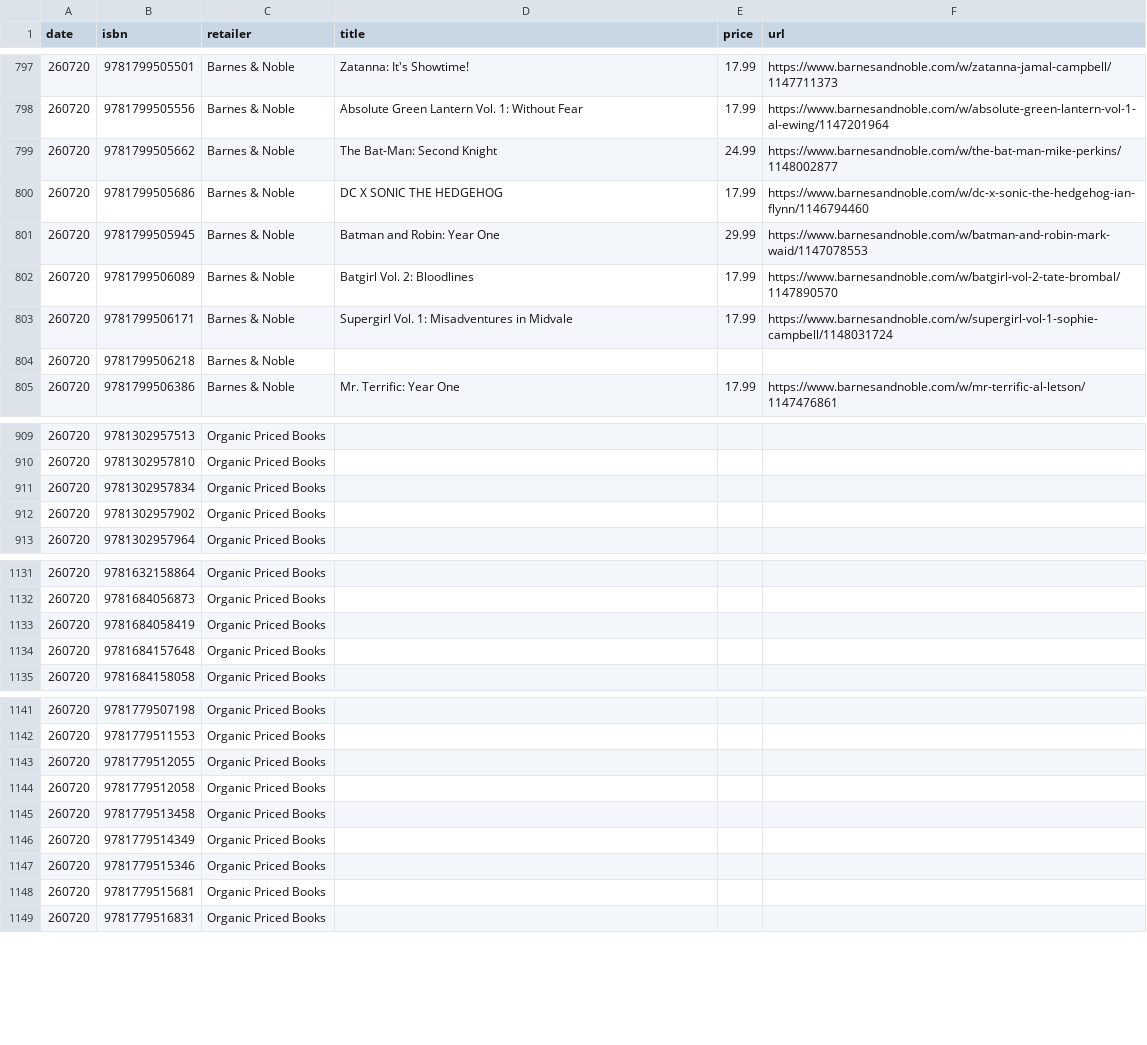
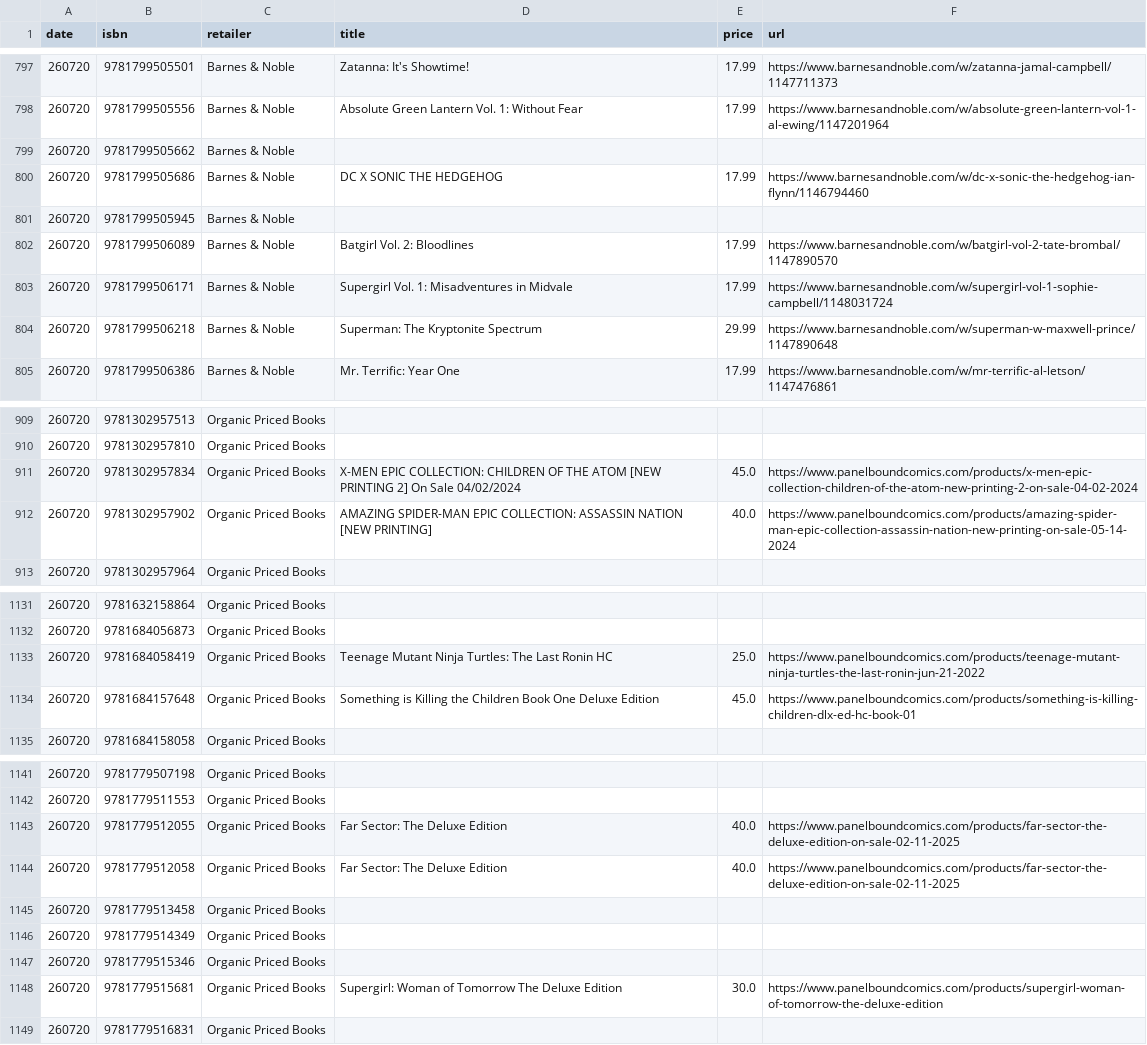
Before and after one commit to grayespinoza/graphic-novel-price-database, a CSV file: prices/prices_260720.csv, drawn as a sheet; only a part is shown, gaps mark what is left out; the diff covers the shown part only.

```diff
--- a/prices/prices_260720.csv
+++ b/prices/prices_260720.csv
@@ -798,8 +798,8 @@ date,isbn,retailer,title,price,url
 260720,9781799505556,Barnes & Noble,Absolute Green Lantern Vol. 1: Without Fear,17.99,https://www.barnesandnoble.com/w/absolute-green-lantern-vol-1-al-ewing/1147201964
-260720,9781799505662,Barnes & Noble,The Bat-Man: Second Knight,24.99,https://www.barnesandnoble.com/w/the-bat-man-mike-perkins/1148002877
+260720,9781799505662,Barnes & Noble,,,
 260720,9781799505686,Barnes & Noble,DC X SONIC THE HEDGEHOG,17.99,https://www.barnesandnoble.com/w/dc-x-sonic-the-hedgehog-ian-flynn/1146794460
-260720,9781799505945,Barnes & Noble,Batman and Robin: Year One,29.99,https://www.barnesandnoble.com/w/batman-and-robin-mark-waid/1147078553
+260720,9781799505945,Barnes & Noble,,,
 260720,9781799506089,Barnes & Noble,Batgirl Vol. 2: Bloodlines,17.99,https://www.barnesandnoble.com/w/batgirl-vol-2-tate-brombal/1147890570
 260720,9781799506171,Barnes & Noble,Supergirl Vol. 1: Misadventures in Midvale,17.99,https://www.barnesandnoble.com/w/supergirl-vol-1-sophie-campbell/1148031724
-260720,9781799506218,Barnes & Noble,,,
+260720,9781799506218,Barnes & Noble,Superman: The Kryptonite Spectrum,29.99,https://www.barnesandnoble.com/w/superman-w-maxwell-prince/1147890648
 260720,9781799506386,Barnes & Noble,Mr. Terrific: Year One,17.99,https://www.barnesandnoble.com/w/mr-terrific-al-letson/1147476861
@@ -910,4 +910,4 @@ date,isbn,retailer,title,price,url
 260720,9781302957810,Organic Priced Books,,,
-260720,9781302957834,Organic Priced Books,,,
-260720,9781302957902,Organic Priced Books,,,
+260720,9781302957834,Organic Priced Books,X-MEN EPIC COLLECTION: CHILDREN OF THE ATOM [NEW PRINTING 2] On Sale 04/02/2024,45.0,https://www.panelboundcomics.com/products/x-men-epic-collection-children-of-the-atom-new-printing-2-on-sale-04-02-2024
+260720,9781302957902,Organic Priced Books,AMAZING SPIDER-MAN EPIC COLLECTION: ASSASSIN NATION [NEW PRINTING],40.0,https://www.panelboundcomics.com/products/amazing-spider-man-epic-collection-assassin-nation-new-printing-on-sale-05-14-2024
 260720,9781302957964,Organic Priced Books,,,
@@ -1132,4 +1132,4 @@ date,isbn,retailer,title,price,url
 260720,9781684056873,Organic Priced Books,,,
-260720,9781684058419,Organic Priced Books,,,
-260720,9781684157648,Organic Priced Books,,,
+260720,9781684058419,Organic Priced Books,Teenage Mutant Ninja Turtles: The Last Ronin HC,25.0,https://www.panelboundcomics.com/products/teenage-mutant-ninja-turtles-the-last-ronin-jun-21-2022
+260720,9781684157648,Organic Priced Books,Something is Killing the Children Book One Deluxe Edition,45.0,https://www.panelboundcomics.com/products/something-is-killing-children-dlx-ed-hc-book-01
 260720,9781684158058,Organic Priced Books,,,
@@ -1142,4 +1142,4 @@ date,isbn,retailer,title,price,url
 260720,9781779511553,Organic Priced Books,,,
-260720,9781779512055,Organic Priced Books,,,
-260720,9781779512058,Organic Priced Books,,,
+260720,9781779512055,Organic Priced Books,Far Sector: The Deluxe Edition,40.0,https://www.panelboundcomics.com/products/far-sector-the-deluxe-edition-on-sale-02-11-2025
+260720,9781779512058,Organic Priced Books,Far Sector: The Deluxe Edition,40.0,https://www.panelboundcomics.com/products/far-sector-the-deluxe-edition-on-sale-02-11-2025
 260720,9781779513458,Organic Priced Books,,,
@@ -1147,3 +1147,3 @@ date,isbn,retailer,title,price,url
 260720,9781779515346,Organic Priced Books,,,
-260720,9781779515681,Organic Priced Books,,,
+260720,9781779515681,Organic Priced Books,Supergirl: Woman of Tomorrow The Deluxe Edition,30.0,https://www.panelboundcomics.com/products/supergirl-woman-of-tomorrow-the-deluxe-edition
 260720,9781779516831,Organic Priced Books,,,
```
Also changed, not shown: 66 edited cells elsewhere in this file.
